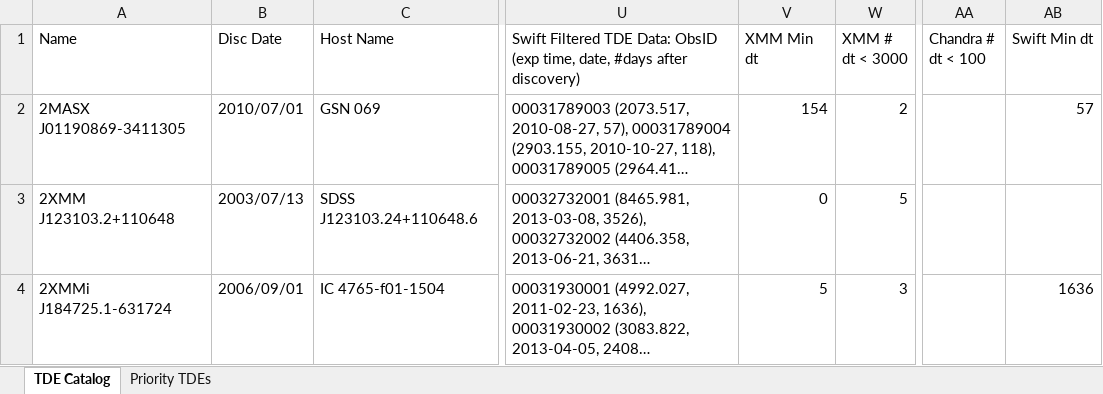
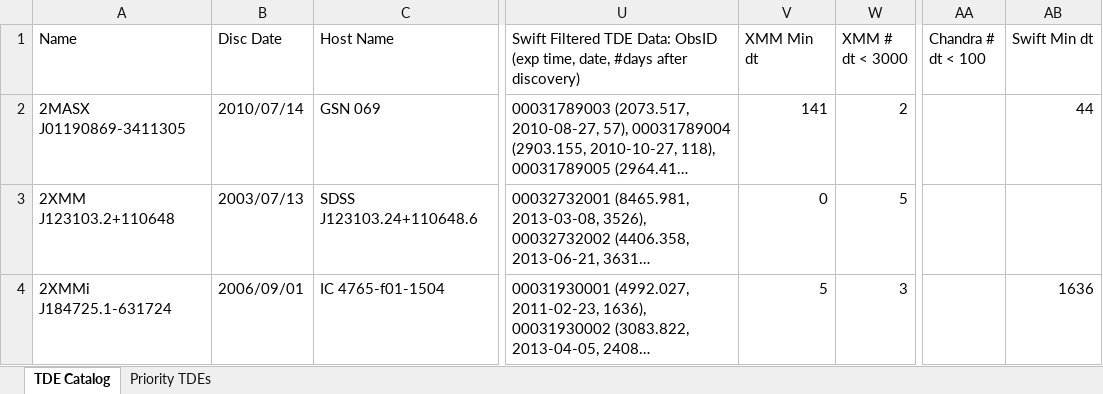
Before and after one commit to aarongoldtooth/Census-of-TDE-and-Archival-X-Ray-UV-Data, an Excel workbook: Full New TDE Catalog (Published).xlsx, sheet TDE Catalog, drawn as a sheet; only a part is shown, gaps mark what is left out; long unchanged cells end in …; values as stored, in another font and other column widths than the file's, no cell formats; charts and pictures not drawn; the diff covers the shown part only; the diff names each change by its address in the sheet, - before the commit and + after, or states it on an @@ line.

Commit message:
Update Full New TDE Catalog (Published).xlsx

```diff
--- a/Full New TDE Catalog (Published).xlsx (sheet TDE Catalog)
+++ b/Full New TDE Catalog (Published).xlsx (sheet TDE Catalog)
-B2 (Disc Date): 2010/07/01
+B2 (Disc Date): 2010/07/14
-V2 (XMM Min dt): 154
+V2 (XMM Min dt): 141
-AB2 (Swift Min dt): 57
+AB2 (Swift Min dt): 44
```
Also changed, not shown: 36 added rows, 1 removed row and 91 edited cells elsewhere in this sheet, sheet Priority TDEs, cell formats, formulas that keep their value.
